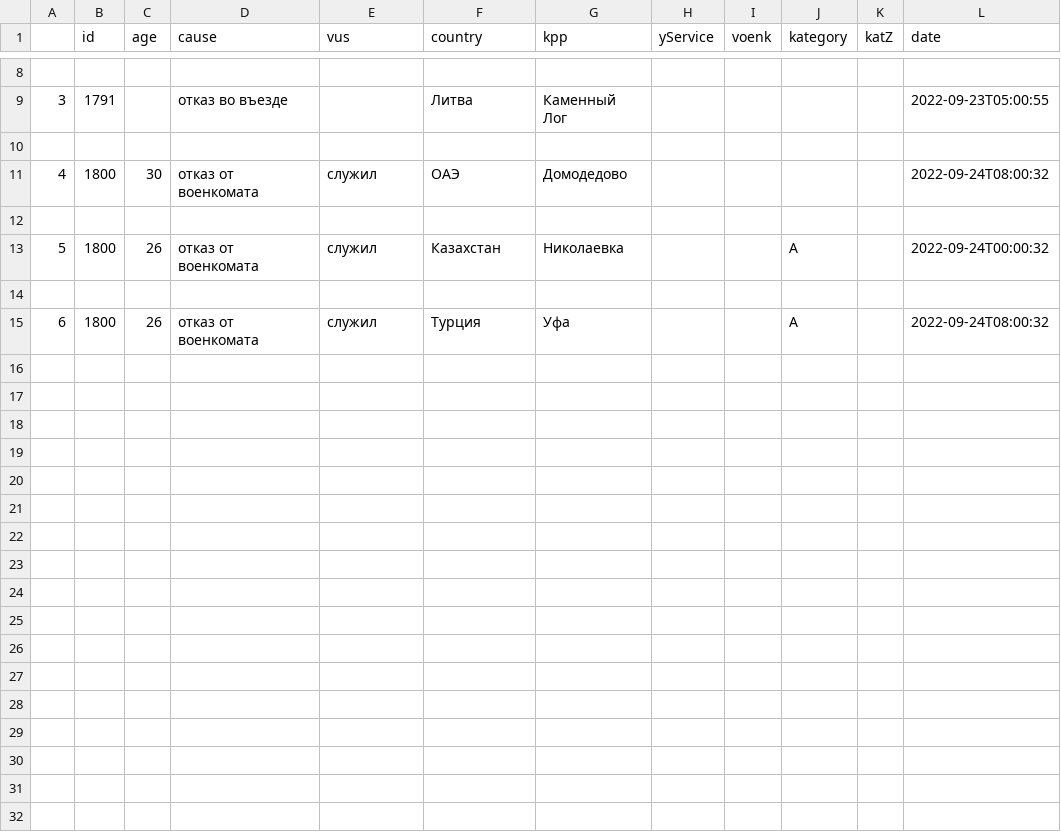
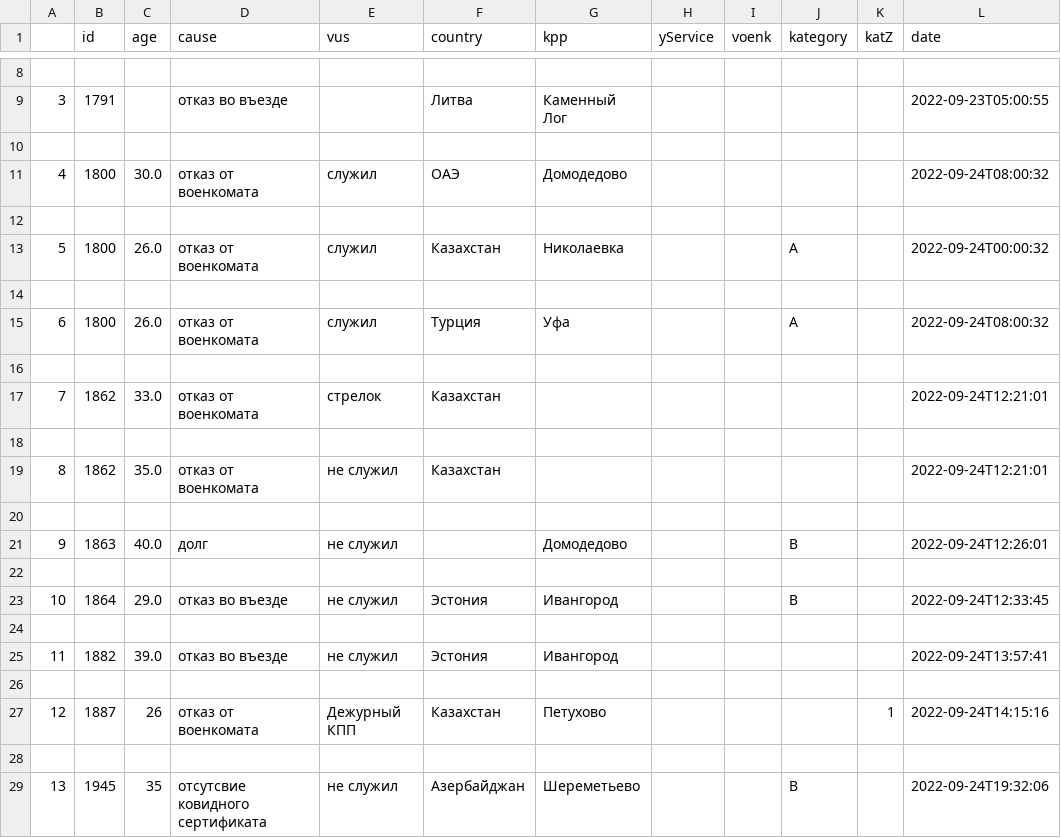
Before and after one commit to aasmr/pograncontrol, a CSV file: case_list.csv, drawn as a sheet; only a part is shown, gaps mark what is left out; the diff covers the shown part only.

```diff
--- a/case_list.csv
+++ b/case_list.csv
@@ -10,6 +10,20 @@
 
-4,1800,30,отказ от военкомата,служил,ОАЭ,Домодедово,,,,,2022-09-24T08:00:32
+4,1800,30.0,отказ от военкомата,служил,ОАЭ,Домодедово,,,,,2022-09-24T08:00:32
 
-5,1800,26,отказ от военкомата,служил,Казахстан,Николаевка,,,А,,2022-09-24T00:00:32
+5,1800,26.0,отказ от военкомата,служил,Казахстан,Николаевка,,,А,,2022-09-24T00:00:32
 
-6,1800,26,отказ от военкомата,служил,Турция,Уфа,,,А,,2022-09-24T08:00:32
+6,1800,26.0,отказ от военкомата,служил,Турция,Уфа,,,А,,2022-09-24T08:00:32
+
+7,1862,33.0,отказ от военкомата,стрелок,Казахстан,,,,,,2022-09-24T12:21:01
+
+8,1862,35.0,отказ от военкомата,не служил,Казахстан,,,,,,2022-09-24T12:21:01
+
+9,1863,40.0,долг,не служил,,Домодедово,,,В,,2022-09-24T12:26:01
+
+10,1864,29.0,отказ во въезде,не служил,Эстония,Ивангород,,,В,,2022-09-24T12:33:45
+
+11,1882,39.0,отказ во въезде,не служил,Эстония,Ивангород,,,,,2022-09-24T13:57:41
+
+12,1887,26,отказ от военкомата,Дежурный КПП,Казахстан,Петухово,,,,1,2022-09-24T14:15:16
+
+13,1945,35,отсутсвие ковидного сертификата,не служил,Азербайджан,Шереметьево,,,В,,2022-09-24T19:32:06
```
Also changed, not shown: 14 added rows and 1 edited cell elsewhere in this file, continue_list.csv.
